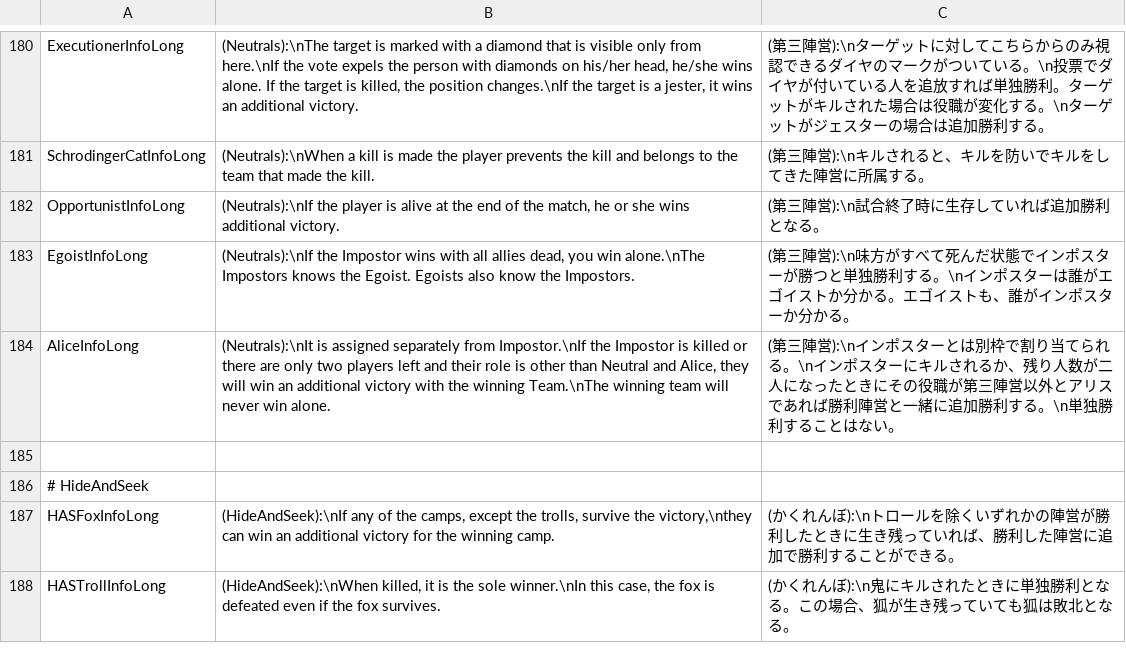
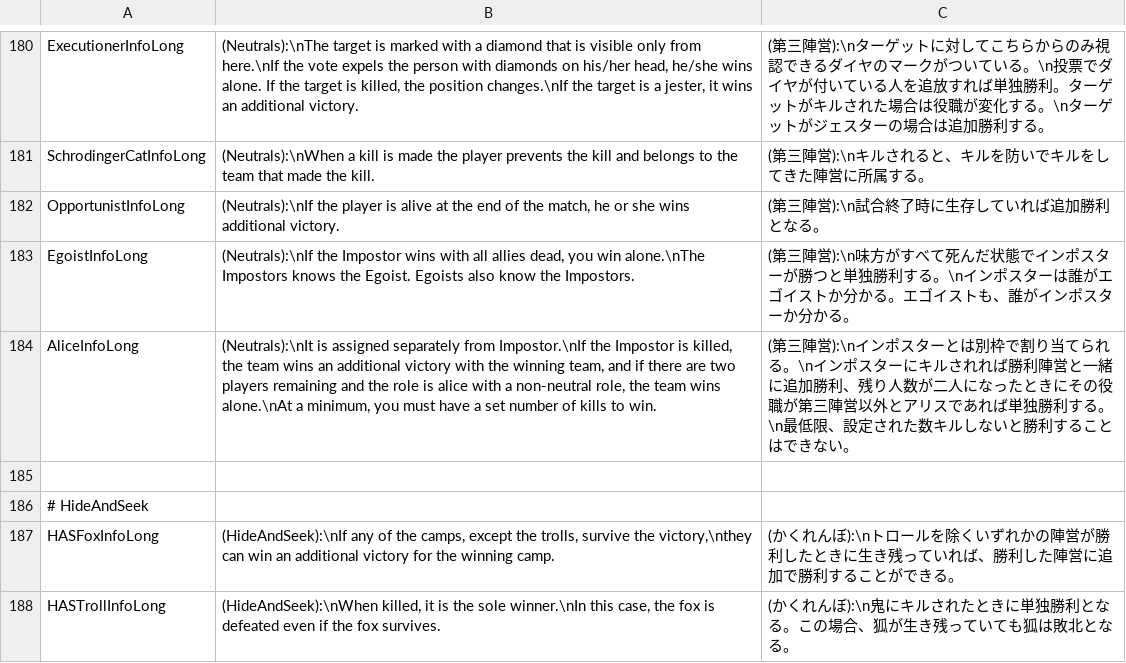
Before and after one commit to xyjx001/TownOfHost, a CSV file: Resources/string.csv, drawn as a sheet; only a part is shown, gaps mark what is left out.

Commit message:
InfoLongを最新版に

```diff
--- a/Resources/string.csv
+++ b/Resources/string.csv
@@ -183,3 +183,3 @@ OpportunistInfoLong,"(Neutrals):\nIf the player is alive at the end of the match
 EgoistInfoLong,"(Neutrals):\nIf the Impostor wins with all allies dead, you win alone.\nThe Impostors knows the Egoist. Egoists also know the Impostors.",(第三陣営):\n味方がすべて死んだ状態でインポスターが勝つと単独勝利する。\nインポスターは誰がエゴイストか分かる。エゴイストも、誰がインポスターか分かる。
-AliceInfoLong,"(Neutrals):\nIt is assigned separately from Impostor.\nIf the Impostor is killed or there are only two players left and their role is other than Neutral and Alice, they will win an additional victory with the winning Team.\nThe winning team will never win alone.",(第三陣営):\nインポスターとは別枠で割り当てられる。\nインポスターにキルされるか、残り人数が二人になったときにその役職が第三陣営以外とアリスであれば勝利陣営と一緒に追加勝利する。\n単独勝利することはない。
+AliceInfoLong,"(Neutrals):\nIt is assigned separately from Impostor.\nIf the Impostor is killed, the team wins an additional victory with the winning team, and if there are two players remaining and the role is alice with a non-neutral role, the team wins alone.\nAt a minimum, you must have a set number of kills to win.",(第三陣営):\nインポスターとは別枠で割り当てられる。\nインポスターにキルされれば勝利陣営と一緒に追加勝利、残り人数が二人になったときにその役職が第三陣営以外とアリスであれば単独勝利する。\n最低限、設定された数キルしないと勝利することはできない。
 
```
